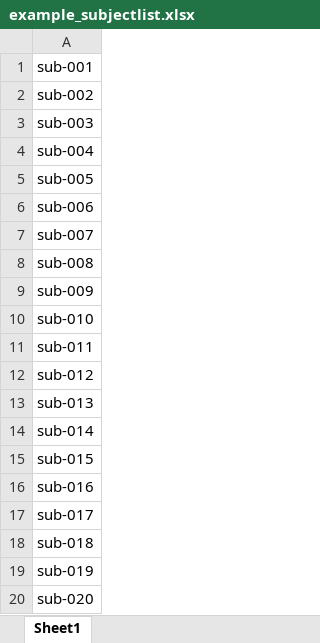
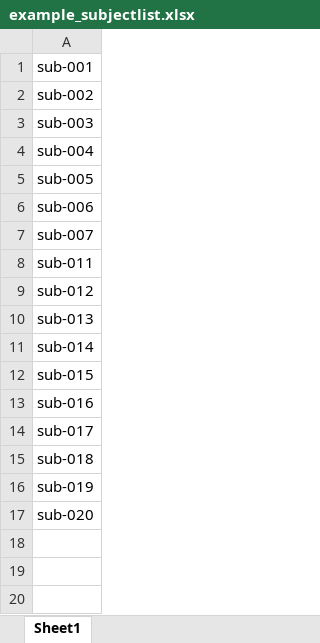
Before and after one commit to w-decker/DevERP-Simplified, an Excel workbook: additional_resources/example_subjectlist.xlsx, sheet Sheet1, drawn as a sheet; values as stored, in another font and other column widths than the file's, no borders; the diff names each change by its address in the sheet, - before the commit and + after, or states it on an @@ line.

Commit message:
update

```diff
--- a/additional_resources/example_subjectlist.xlsx (sheet Sheet1)
+++ b/additional_resources/example_subjectlist.xlsx (sheet Sheet1)
-row 8: sub-008
-row 9: sub-009
-row 10: sub-010
```
